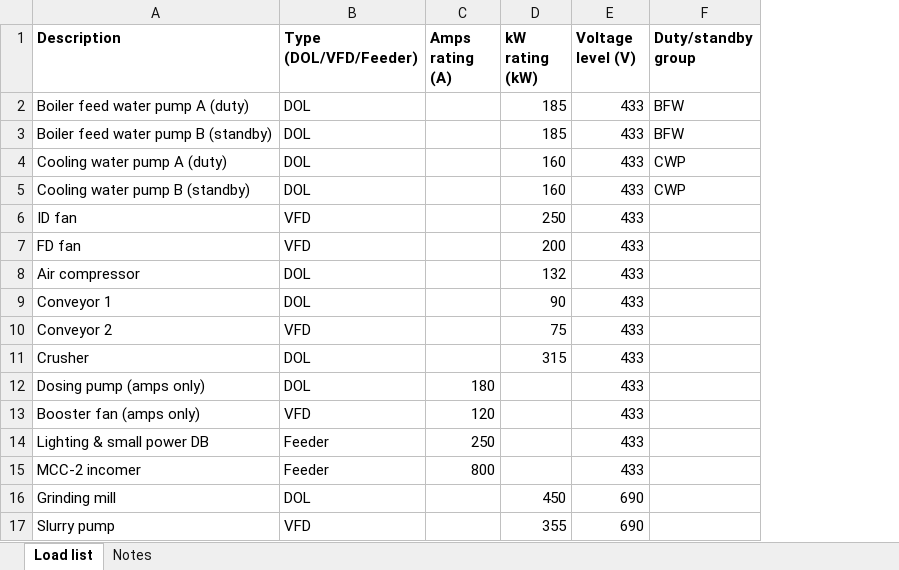
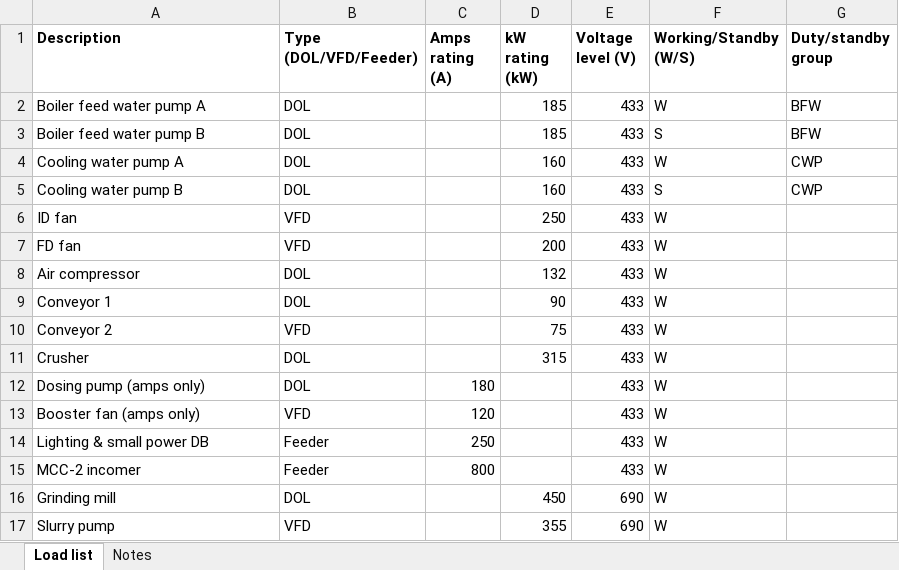
Before and after one commit to puneetnarayan/etap_alternative, an Excel workbook: public/sample_load_list.xlsx, sheet Load list, drawn as a sheet; values as stored, in another font and other column widths than the file's, no borders; the diff names each change by its address in the sheet, - before the commit and + after, or states it on an @@ line.

```diff
--- a/public/sample_load_list.xlsx (sheet Load list)
+++ b/public/sample_load_list.xlsx (sheet Load list)
+column F (Working/Standby (W/S)), rows 2-17: W | S | W | S | W | W | W | W | W | W | W | W | W | W | W | W
-A2 (Description): Boiler feed water pump A (duty)
+A2 (Description): Boiler feed water pump A
-A3 (Description): Boiler feed water pump B (standby)
+A3 (Description): Boiler feed water pump B
-A4 (Description): Cooling water pump A (duty)
+A4 (Description): Cooling water pump A
-A5 (Description): Cooling water pump B (standby)
+A5 (Description): Cooling water pump B
```
Also changed, not shown: sheet Notes, 7 other files.
